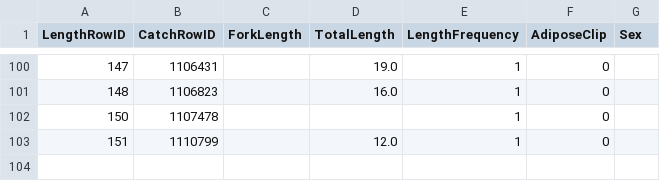
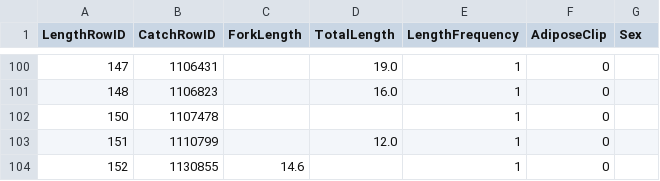
Before and after one commit to dapperstats/salvage, a CSV file: data/Salvage_data_FTP/LarvalFishLength.csv, drawn as a sheet; only a part is shown, gaps mark what is left out.

```diff
--- a/data/Salvage_data_FTP/LarvalFishLength.csv
+++ b/data/Salvage_data_FTP/LarvalFishLength.csv
@@ -103 +103,2 @@ LengthRowID,CatchRowID,ForkLength,TotalLength,LengthFrequency,AdiposeClip,Sex
 151,1110799,,12.0,1,0,
+152,1130855,14.6,,1,0,
```
Also changed, not shown: site/docs/files/sample_vols.csv, 4 other files.
